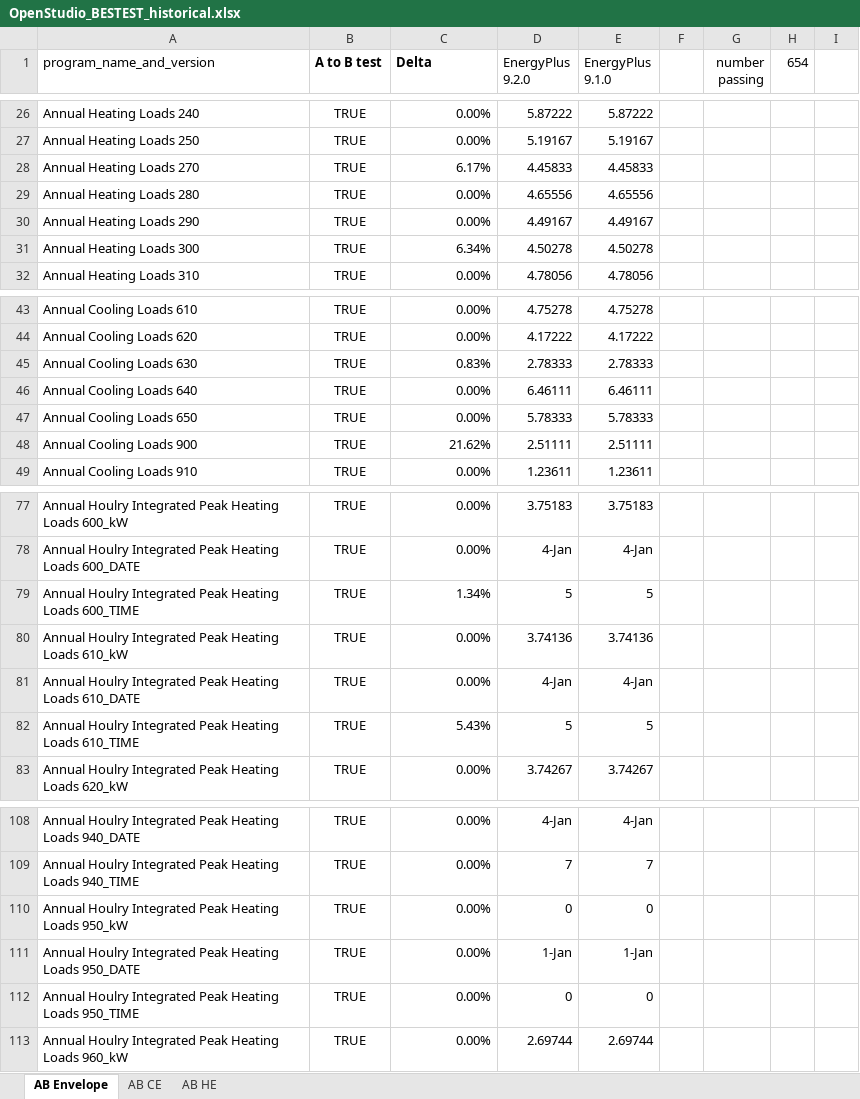
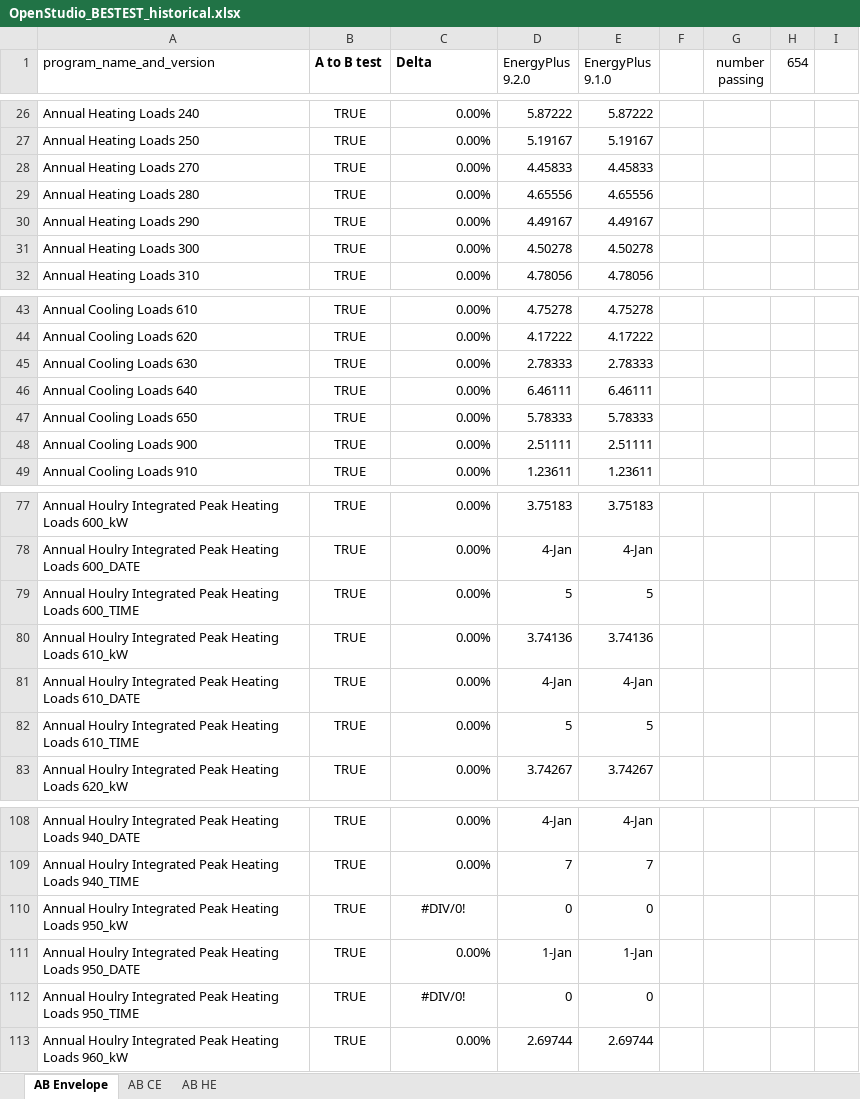
Before and after one commit to NREL/BESTEST-GSR, an Excel workbook: results/historical/OpenStudio_BESTEST_historical.xlsx, sheet AB Envelope, drawn as a sheet; only a part is shown, gaps mark what is left out; values as stored, in another font and other column widths than the file's, no borders; conditional formats not drawn; the diff covers the shown part only; the diff names each change by its address in the sheet, - before the commit and + after, or states it on an @@ line.

```diff
--- a/results/historical/OpenStudio_BESTEST_historical.xlsx (sheet AB Envelope)
+++ b/results/historical/OpenStudio_BESTEST_historical.xlsx (sheet AB Envelope)
-C28 (Delta): 6.17%
+C28 (Delta): 0.00%
-C31 (Delta): 6.34%
+C31 (Delta): 0.00%
-C45 (Delta): 0.83%
+C45 (Delta): 0.00%
-C48 (Delta): 21.62%
+C48 (Delta): 0.00%
-C79 (Delta): 1.34%
+C79 (Delta): 0.00%
-C82 (Delta): 5.43%
+C82 (Delta): 0.00%
-C110 (Delta): 0.00%
+C110 (Delta): #DIV/0!
-C110 alignment: right
+C110 alignment: center
-C112 (Delta): 0.00%
+C112 (Delta): #DIV/0!
-C112 alignment: right
+C112 alignment: center
```
Also changed, not shown: 9 edited cells and cell formats elsewhere in this sheet, sheet AB HE, formulas that keep their value.
